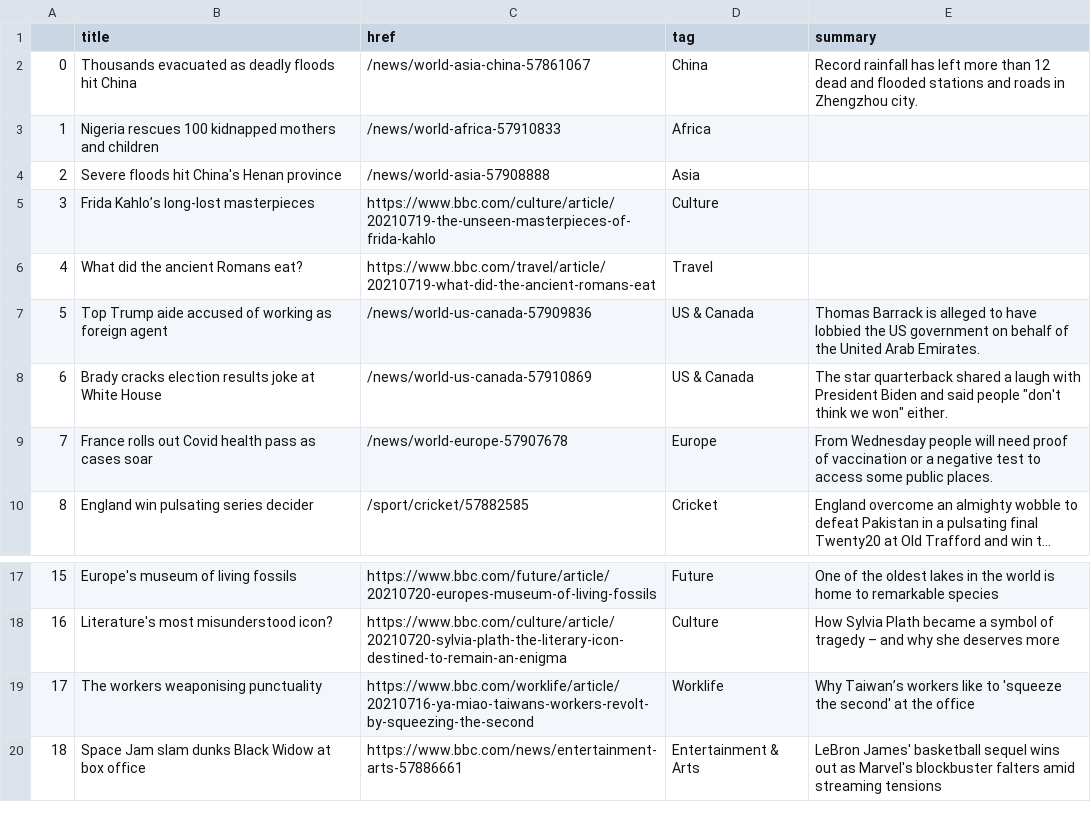
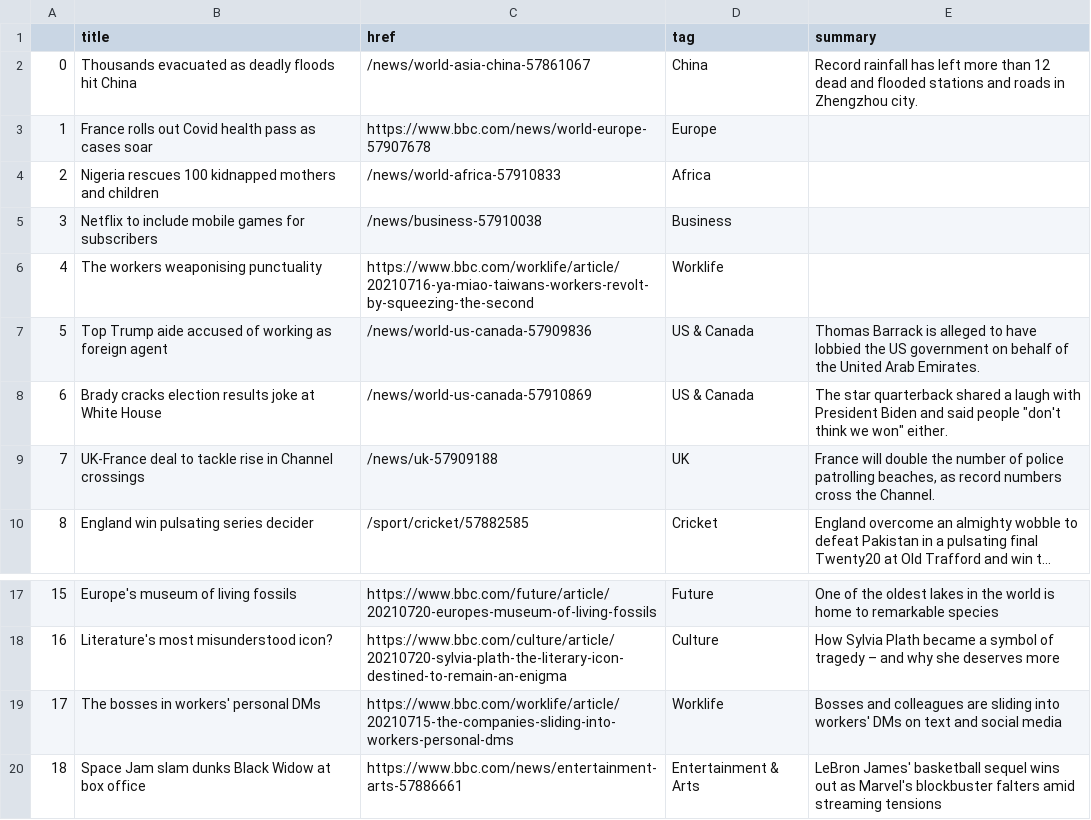
Before and after one commit to ichinichichi/automatic-scraper, a CSV file: bbc-headlines.csv, drawn as a sheet; only a part is shown, gaps mark what is left out; long unchanged cells end in …; the diff names each change by its address in the sheet, - before the commit and + after, or states it on an @@ line.

```diff
--- a/bbc-headlines.csv
+++ b/bbc-headlines.csv
-B3 (title): Nigeria rescues 100 kidnapped mothers and children
+B3 (title): France rolls out Covid health pass as cases soar
-C3 (href): /news/world-africa-57910833
+C3 (href): https://www.bbc.com/news/world-europe-57907678
-D3 (tag): Africa
+D3 (tag): Europe
-B4 (title): Severe floods hit China's Henan province
+B4 (title): Nigeria rescues 100 kidnapped mothers and children
-C4 (href): /news/world-asia-57908888
+C4 (href): /news/world-africa-57910833
-D4 (tag): Asia
+D4 (tag): Africa
-B5 (title): Frida Kahlo’s long-lost masterpieces
+B5 (title): Netflix to include mobile games for subscribers
-C5 (href): https://www.bbc.com/culture/article/20210719-the-unseen-masterpieces-of-frida-kahlo
+C5 (href): /news/business-57910038
-D5 (tag): Culture
+D5 (tag): Business
-B6 (title): What did the ancient Romans eat?
+B6 (title): The workers weaponising punctuality
-C6 (href): https://www.bbc.com/travel/article/20210719-what-did-the-ancient-romans-eat
+C6 (href): https://www.bbc.com/worklife/article/20210716-ya-miao-taiwans-workers-revolt-by-squeezing-the-second
-D6 (tag): Travel
+D6 (tag): Worklife
-B9 (title): France rolls out Covid health pass as cases soar
+B9 (title): UK-France deal to tackle rise in Channel crossings
-C9 (href): /news/world-europe-57907678
+C9 (href): /news/uk-57909188
-D9 (tag): Europe
+D9 (tag): UK
-E9 (summary): From Wednesday people will need proof of vaccination or a negative test to access some public places.
+E9 (summary): France will double the number of police patrolling beaches, as record numbers cross the Channel.
-B19 (title): The workers weaponising punctuality
+B19 (title): The bosses in workers' personal DMs
-C19 (href): https://www.bbc.com/worklife/article/20210716-ya-miao-taiwans-workers-revolt-by-squeezing-the-second
+C19 (href): https://www.bbc.com/worklife/article/20210715-the-companies-sliding-into-workers-personal-dms
-E19 (summary): Why Taiwan’s workers like to 'squeeze the second' at the office
+E19 (summary): Bosses and colleagues are sliding into workers' DMs on text and social media
```
